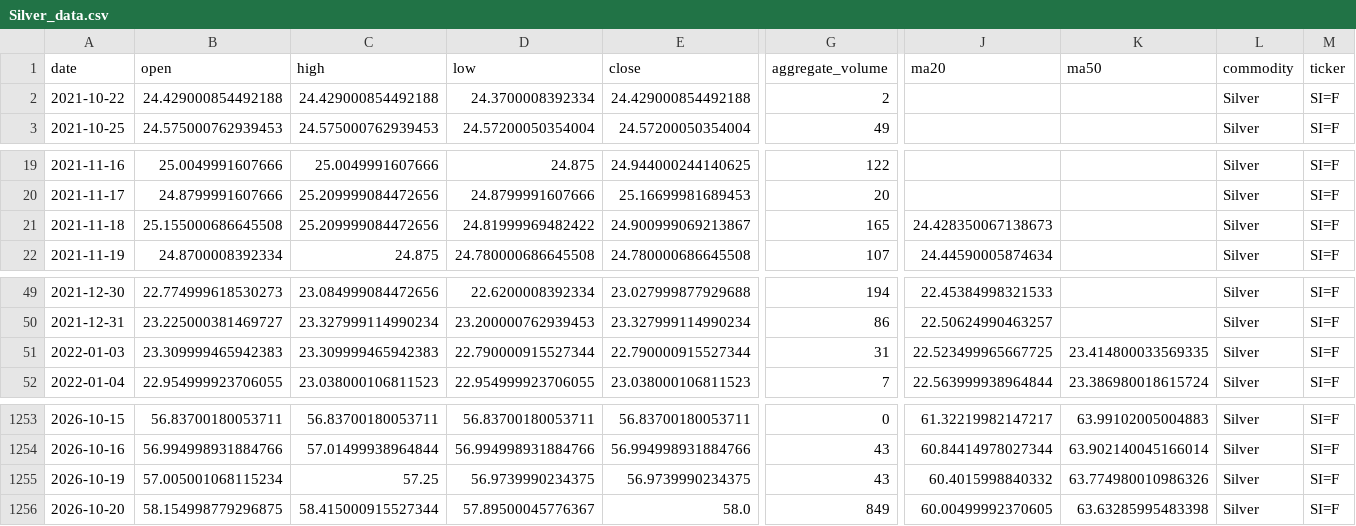
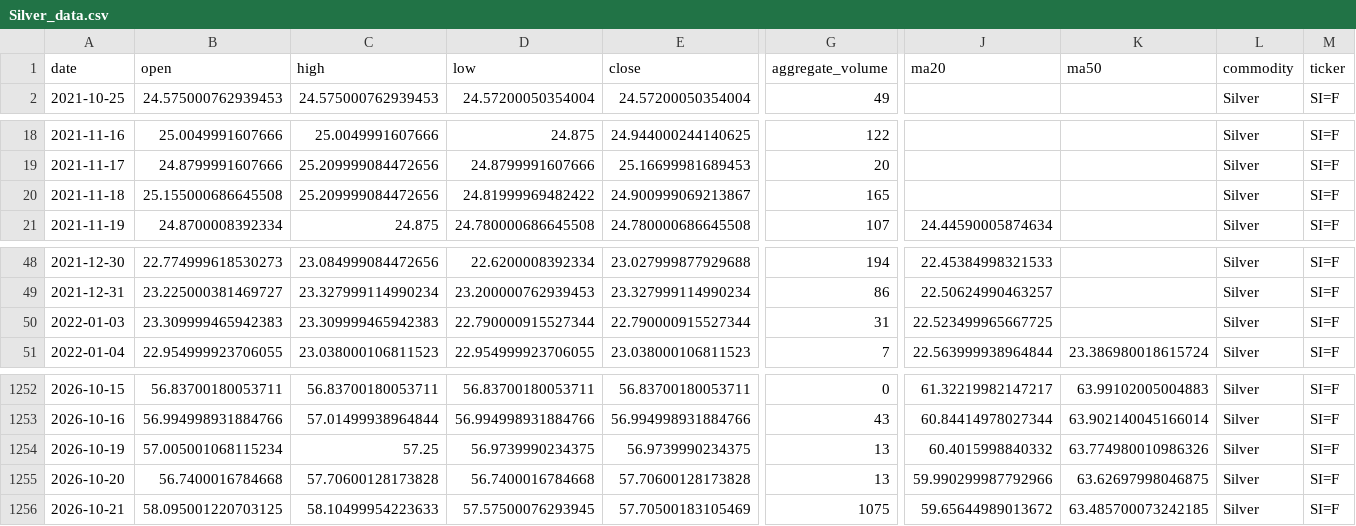
Before and after one commit to jjch1986/price-chart-site, a CSV file: data/Silver_data.csv, drawn as a sheet; only a part is shown, gaps mark what is left out; removed rows and columns are numbered as before the commit, all else as after; rows hold the shown columns only; the diff names each change by its address in the sheet, - before the commit and + after, or states it on an @@ line.

```diff
--- a/data/Silver_data.csv
+++ b/data/Silver_data.csv
-row 2: 2021-10-22 | 24.429000854492188 | 24.429000854492188 | 24.3700008392334 | 24.429000854492188 | 2 |  |  | Silver | SI=F
-J20 (ma20): 24.428350067138673
+J20 (ma20): (empty)
-K50 (ma50): 23.414800033569335
+K50 (ma50): (empty)
-G1254 (aggregate_volume): 43
+G1254 (aggregate_volume): 13
-B1255 (open): 58.154998779296875
+B1255 (open): 56.7400016784668
-C1255 (high): 58.415000915527344
+C1255 (high): 57.70600128173828
-D1255 (low): 57.89500045776367
+D1255 (low): 56.7400016784668
-E1255 (close): 58.0
+E1255 (close): 57.70600128173828
-G1255 (aggregate_volume): 849
+G1255 (aggregate_volume): 13
-J1255 (ma20): 60.00499992370605
+J1255 (ma20): 59.990299987792966
-K1255 (ma50): 63.63285995483398
+K1255 (ma50): 63.62697998046875
+row 1256: 2026-10-21 | 58.095001220703125 | 58.10499954223633 | 57.57500076293945 | 57.70500183105469 | 1075 | 59.65644989013672 | 63.485700073242185 | Silver | SI=F
```
Also changed, not shown: data/Coffee_data.csv, data/Natural_Gas_data.csv, 21 other files.
